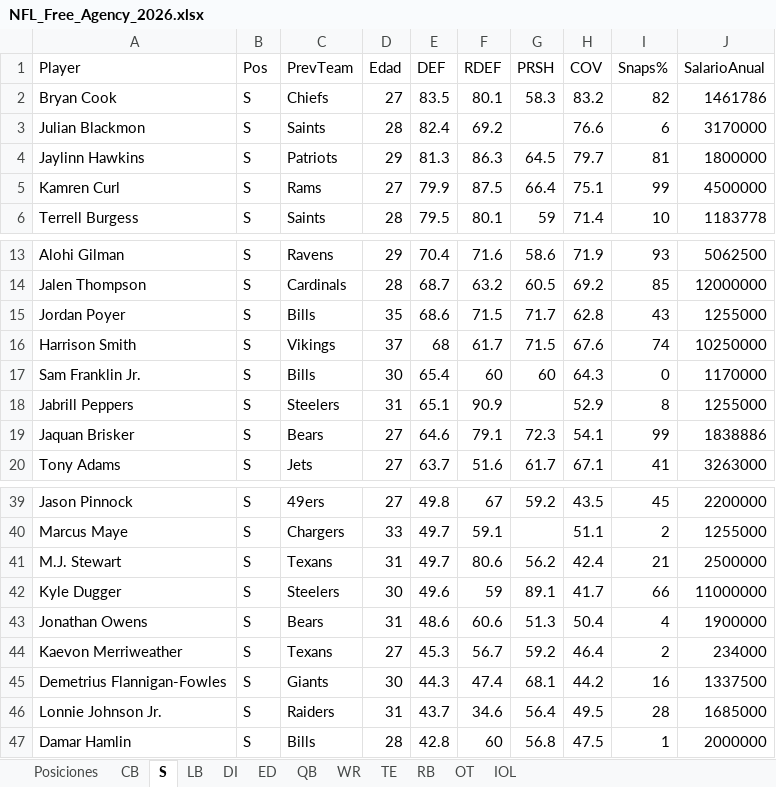
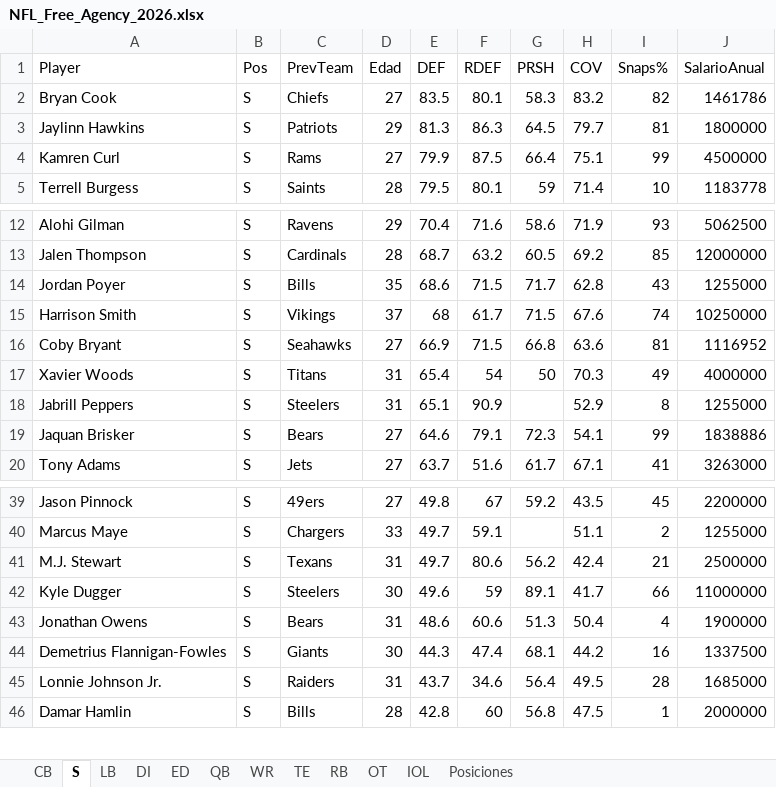
Before and after one commit to cluqueg/nfl-fa-2026, an Excel workbook: reports/NFL_Free_Agency_2026.xlsx, sheet S, drawn as a sheet; only a part is shown, gaps mark what is left out; values as stored, in another font and other column widths than the file's, no borders; table styles not drawn; removed rows and columns are numbered as before the commit, all else as after; the diff names each change by its address in the sheet, - before the commit and + after, or states it on an @@ line.

```diff
--- a/reports/NFL_Free_Agency_2026.xlsx (sheet S)
+++ b/reports/NFL_Free_Agency_2026.xlsx (sheet S)
@@ sheet tab order changed: CB | S | LB | DI | ED | QB | WR | TE | RB | OT | IOL | Posiciones @@
-row 3: Julian Blackmon | S | Saints | 28 | 82.4 | 69.2 |  | 76.6 | 6 | 3170000
-row 17: Sam Franklin Jr. | S | Bills | 30 | 65.4 | 60 | 60 | 64.3 | 0 | 1170000
+row 16: Coby Bryant | S | Seahawks | 27 | 66.9 | 71.5 | 66.8 | 63.6 | 81 | 1116952
+row 17: Xavier Woods | S | Titans | 31 | 65.4 | 54 | 50 | 70.3 | 49 | 4000000
-row 44: Kaevon Merriweather | S | Texans | 27 | 45.3 | 56.7 | 59.2 | 46.4 | 2 | 234000
```
Also changed, not shown: sheet DI, sheet RB, sheet LB, sheet TE, sheet CB, sheet OT, 5 more sheets, 11 other files.
